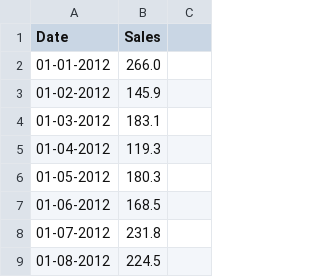
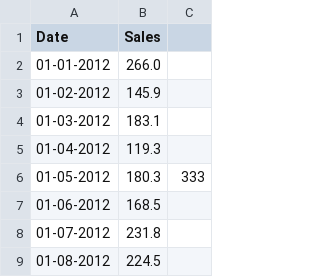
Before and after one commit to FakeChiesa/ProgrammingLab, a CSV file: shampoo_sales.csv, drawn as a sheet; only a part is shown.

```diff
--- a/shampoo_sales.csv
+++ b/shampoo_sales.csv
@@ -5,3 +5,3 @@ Date,Sales
 01-04-2012,119.3
-01-05-2012,180.3
+01-05-2012,180.3, 333
 01-06-2012,168.5
```
Also changed, not shown: 4 other files.
